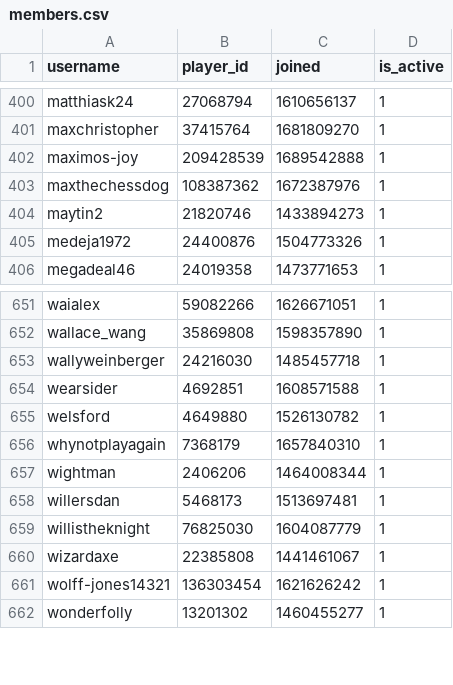
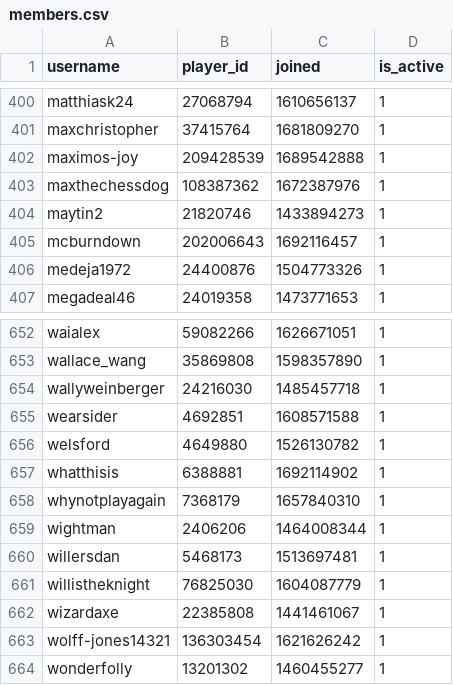
Before and after one commit to Sootopolis/chess-club-admin-system, a CSV file: csv_files/the-great-british-empire/members.csv, drawn as a sheet; only a part is shown, gaps mark what is left out.

Commit message:
updated records

```diff
--- a/csv_files/the-great-british-empire/members.csv
+++ b/csv_files/the-great-british-empire/members.csv
@@ -404,2 +404,3 @@ maxthechessdog,108387362,1672387976,1
 maytin2,21820746,1433894273,1
+mcburndown,202006643,1692116457,1
 medeja1972,24400876,1504773326,1
@@ -655,2 +656,3 @@ wearsider,4692851,1608571588,1
 welsford,4649880,1526130782,1
+whatthisis,6388881,1692114902,1
 whynotplayagain,7368179,1657840310,1
```
